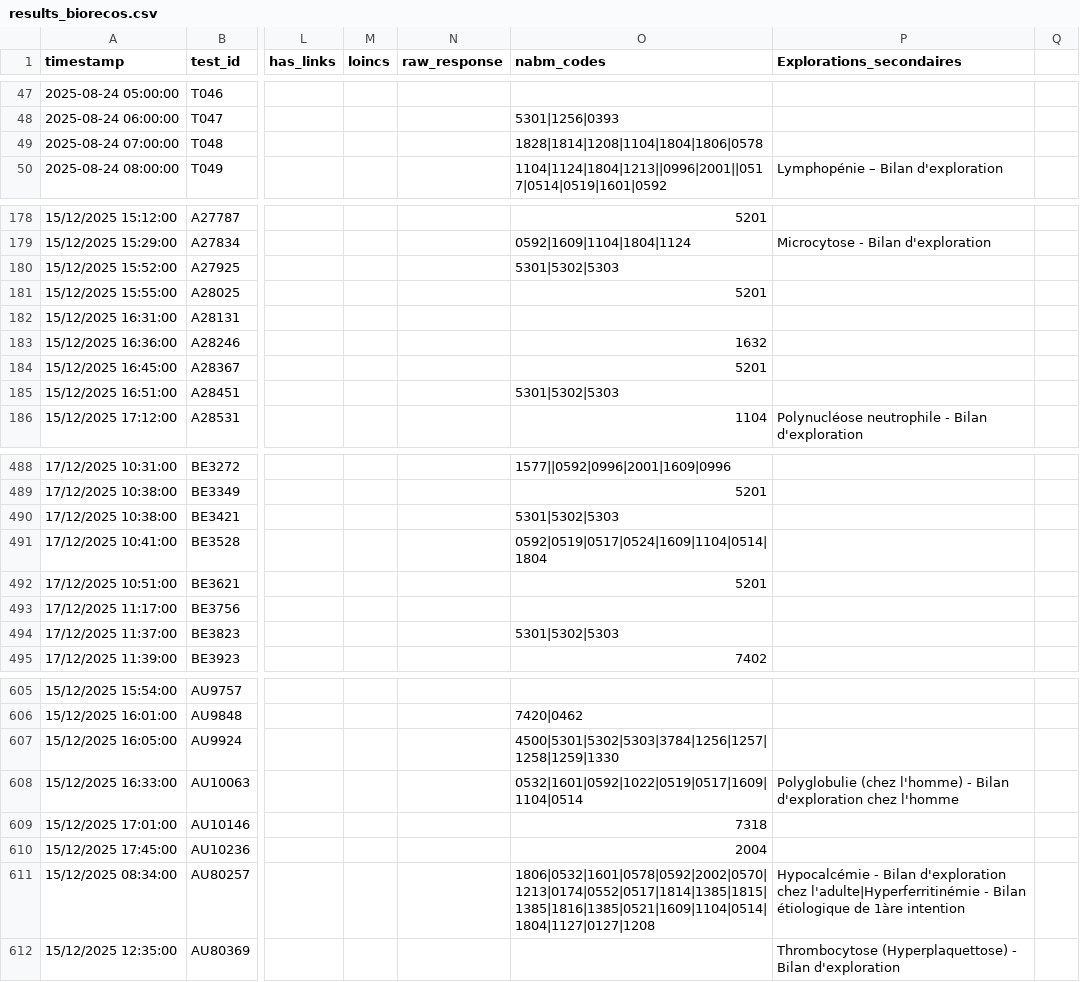
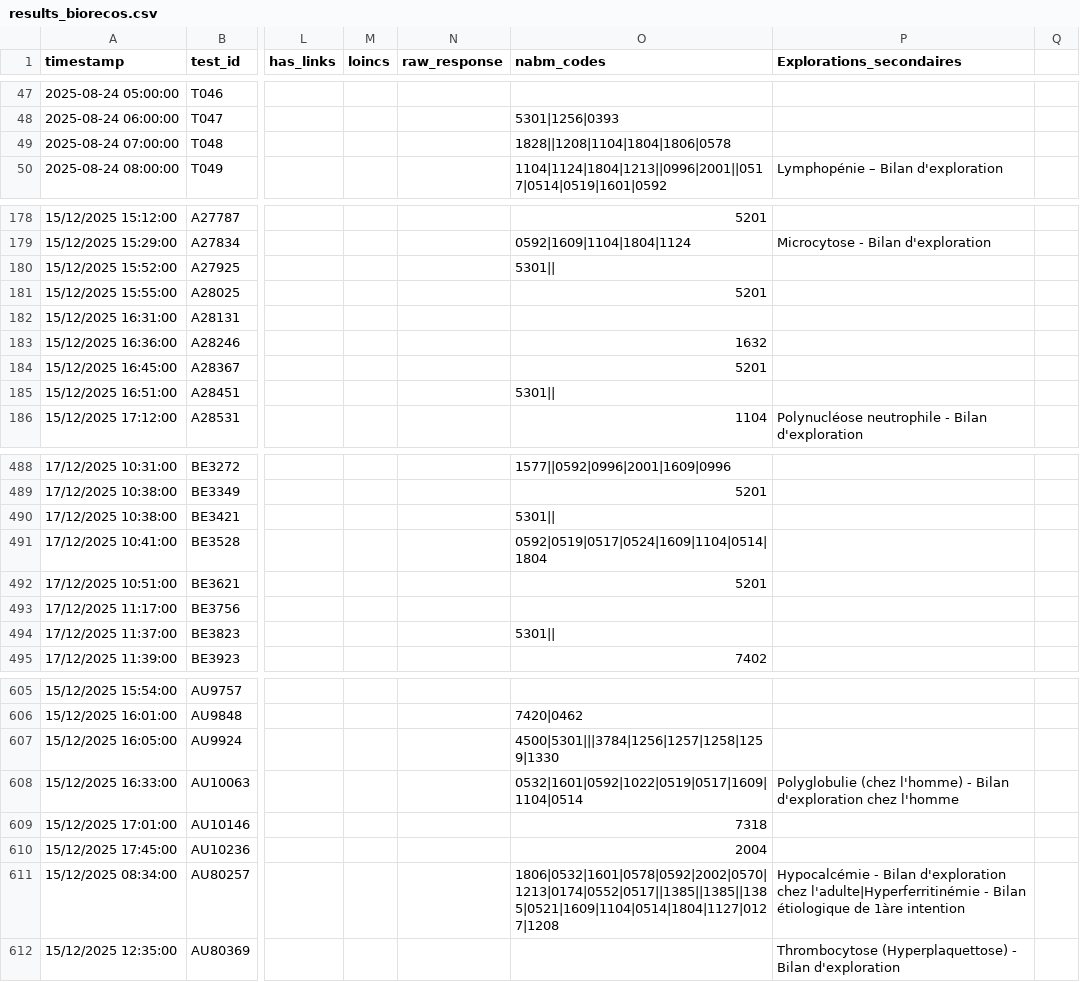
Before and after one commit to BIOrecos/data, a CSV file: results_biorecos.csv, drawn as a sheet; only a part is shown, gaps mark what is left out; the diff covers the shown part only; the diff names each change by its address in the sheet, - before the commit and + after, or states it on an @@ line.

```diff
--- a/results_biorecos.csv
+++ b/results_biorecos.csv
-O49 (nabm_codes): 1828|1814|1208|1104|1804|1806|0578
+O49 (nabm_codes): 1828||1208|1104|1804|1806|0578
-O180 (nabm_codes): 5301|5302|5303
+O180 (nabm_codes): 5301||
-O185 (nabm_codes): 5301|5302|5303
+O185 (nabm_codes): 5301||
-O490 (nabm_codes): 5301|5302|5303
+O490 (nabm_codes): 5301||
-O494 (nabm_codes): 5301|5302|5303
+O494 (nabm_codes): 5301||
-O607 (nabm_codes): 4500|5301|5302|5303|3784|1256|1257|1258|1259|1330
+O607 (nabm_codes): 4500|5301|||3784|1256|1257|1258|1259|1330
-O611 (nabm_codes): 1806|0532|1601|0578|0592|2002|0570|1213|0174|0552|0517|1814|1385|1815|1385|1816|1385|0521|1609|1104|0514|1804|1127|0127|1208
+O611 (nabm_codes): 1806|0532|1601|0578|0592|2002|0570|1213|0174|0552|0517||1385||1385||1385|0521|1609|1104|0514|1804|1127|0127|1208
```
Also changed, not shown: 24 edited cells elsewhere in this file.
